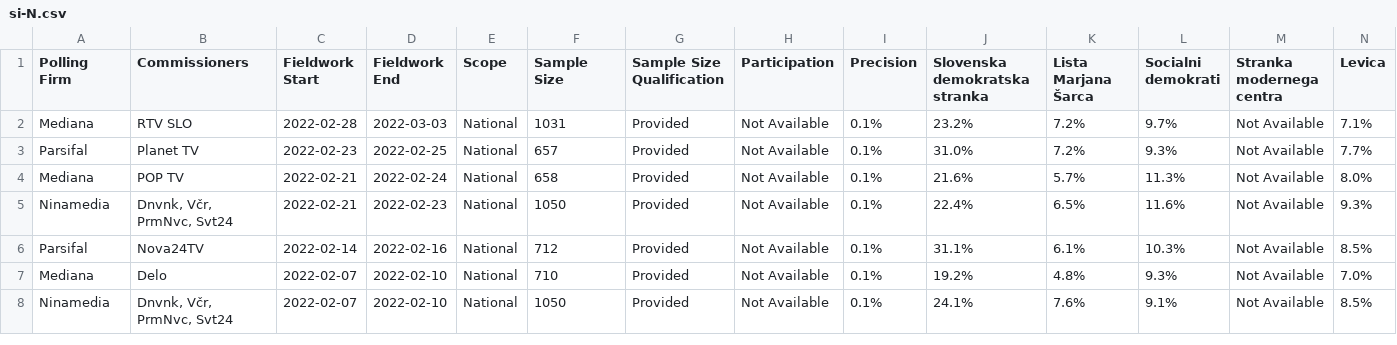
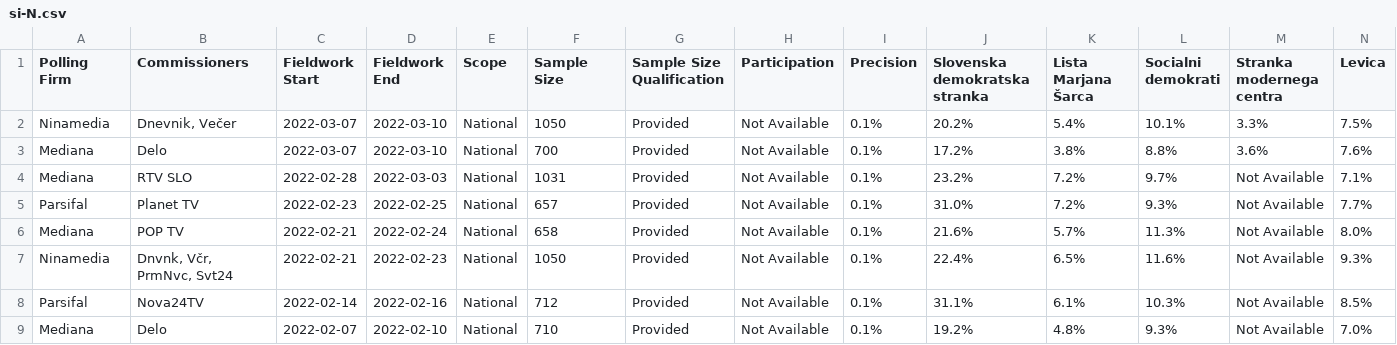
Before and after one commit to filipvanlaenen/eopaod, a CSV file: docs/si-N.csv, drawn as a sheet; only a part is shown; the shorter side is filled out with more unchanged rows; rows hold the shown columns only; the diff names each change by its address in the sheet, - before the commit and + after, or states it on an @@ line.

```diff
--- a/docs/si-N.csv
+++ b/docs/si-N.csv
+row 2: Ninamedia | Dnevnik, Večer | 2022-03-07 | 2022-03-10 | National | 1050 | Provided | Not Available | 0.1% | 20.2% | 5.4% | 10.1% | 3.3% | 7.5%
+row 3: Mediana | Delo | 2022-03-07 | 2022-03-10 | National | 700 | Provided | Not Available | 0.1% | 17.2% | 3.8% | 8.8% | 3.6% | 7.6%
```
Also changed, not shown: docs/fr-p2022.csv, docs/si.csv.
